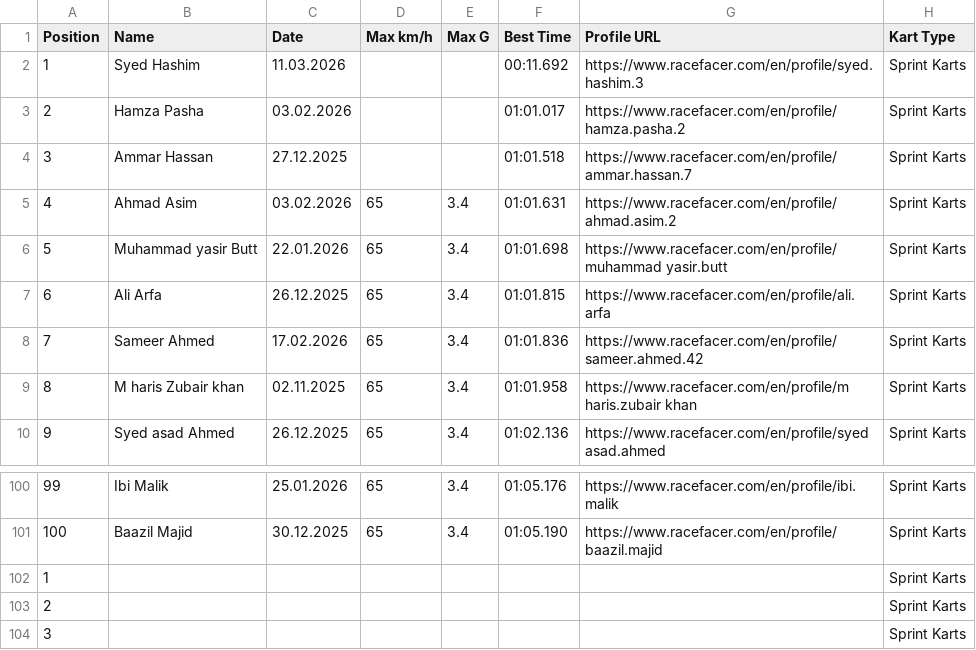
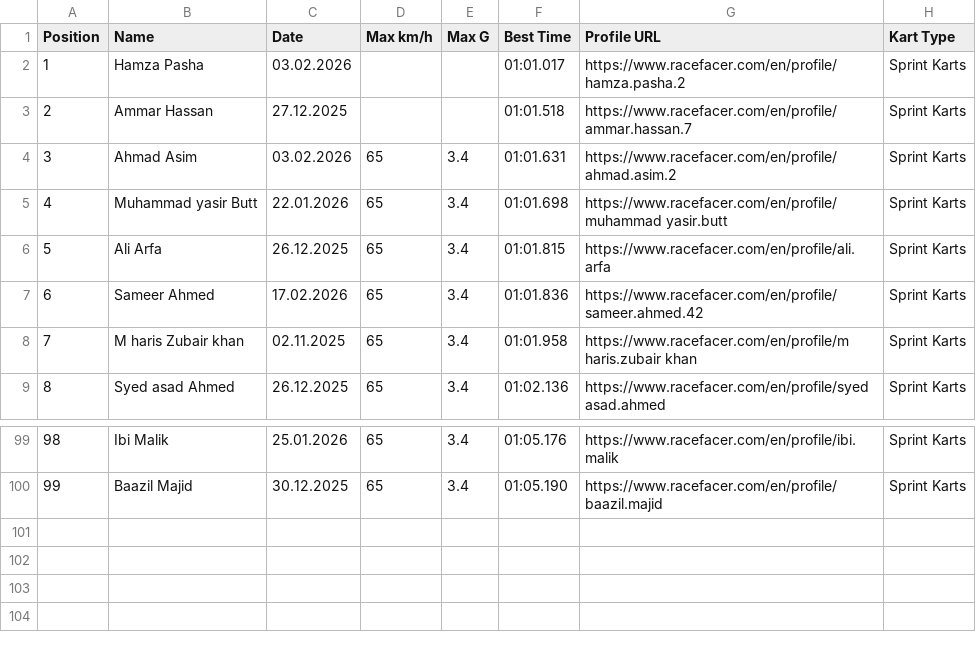
Before and after one commit to farhanj21/karting-backend, a CSV file: Sportzilla/data_sportzilla_sprint_karts.csv, drawn as a sheet; only a part is shown, gaps mark what is left out; removed rows and columns are numbered as before the commit, all else as after; the diff names each change by its address in the sheet, - before the commit and + after, or states it on an @@ line.

Commit message:
sportzilla and apex fixes

```diff
--- a/Sportzilla/data_sportzilla_sprint_karts.csv
+++ b/Sportzilla/data_sportzilla_sprint_karts.csv
-row 2: 1 | Syed Hashim | 11.03.2026 |  |  | 00:11.692 | https://www.racefacer.com/en/profile/syed.hashim.3 | Sprint Karts
@@ column A (Position) renumbered between rows 2 and 100 @@
-row 102: 1 |  |  |  |  |  |  | Sprint Karts
-row 103: 2 |  |  |  |  |  |  | Sprint Karts
-row 104: 3 |  |  |  |  |  |  | Sprint Karts
```
Also changed, not shown: 1 other file.
